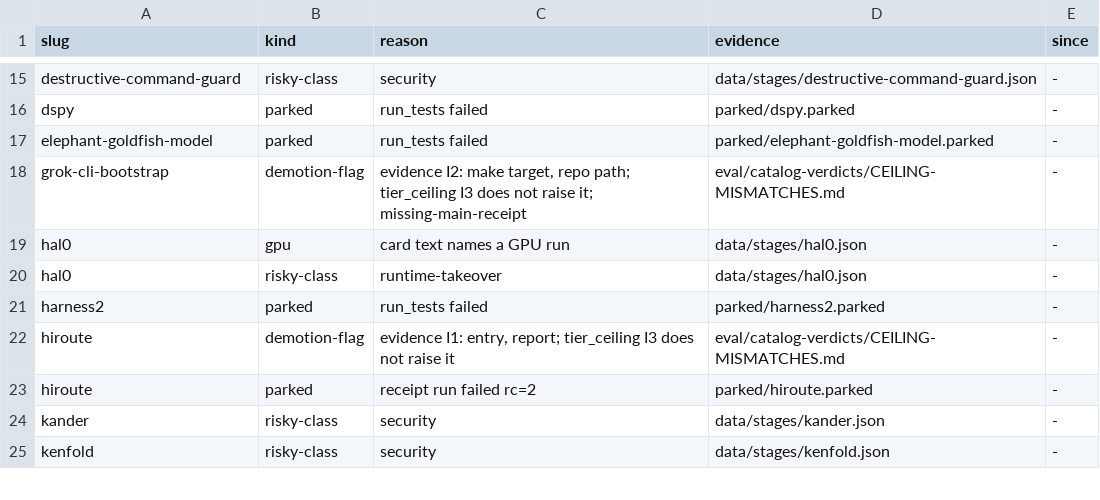
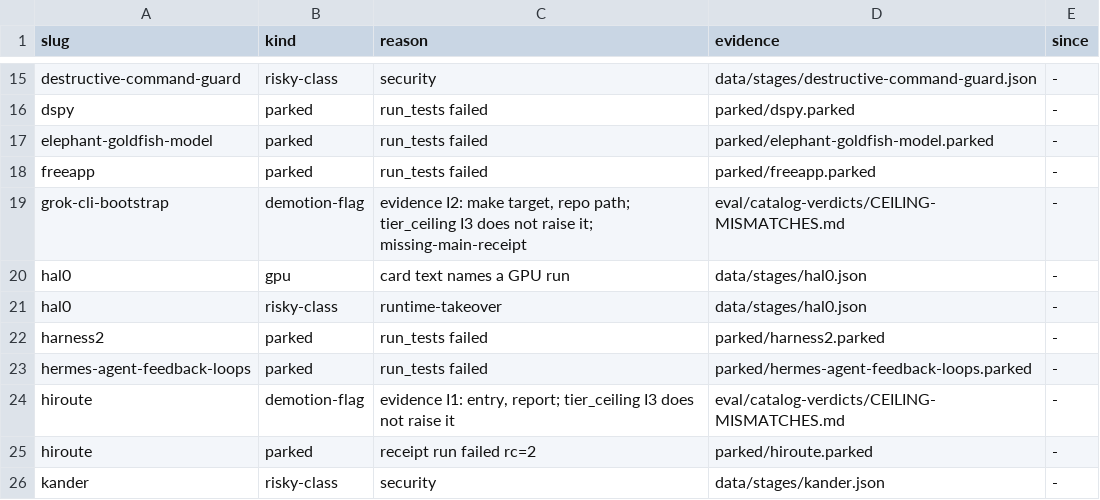
Before and after one commit to themark-net/pfy-deanery, a TSV file: eval/catalog-queue/needs-mark.tsv, drawn as a sheet; only a part is shown, gaps mark what is left out; the shorter side is filled out with more unchanged rows; the diff names each change by its address in the sheet, - before the commit and + after, or states it on an @@ line.

Commit message:
catalog: regenerate loop outputs

```diff
--- a/eval/catalog-queue/needs-mark.tsv
+++ b/eval/catalog-queue/needs-mark.tsv
+row 18: freeapp | parked | run_tests failed | parked/freeapp.parked | -
+row 23: hermes-agent-feedback-loops | parked | run_tests failed | parked/hermes-agent-feedback-loops.parked | -
```
